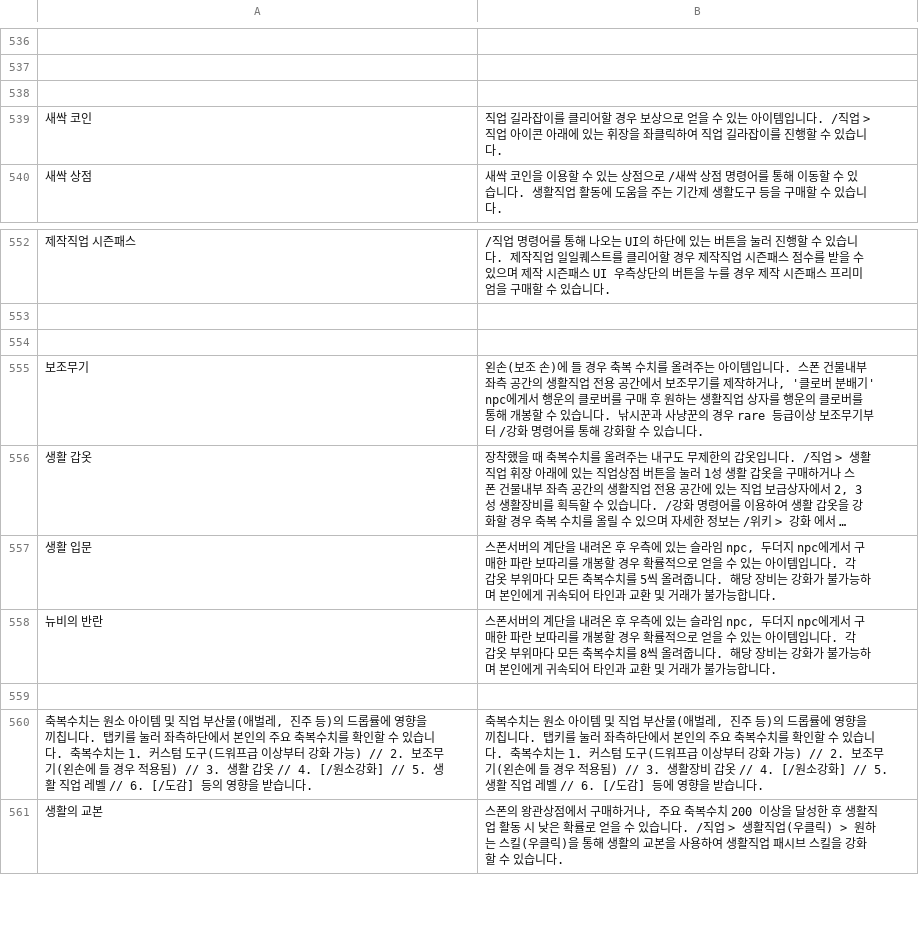
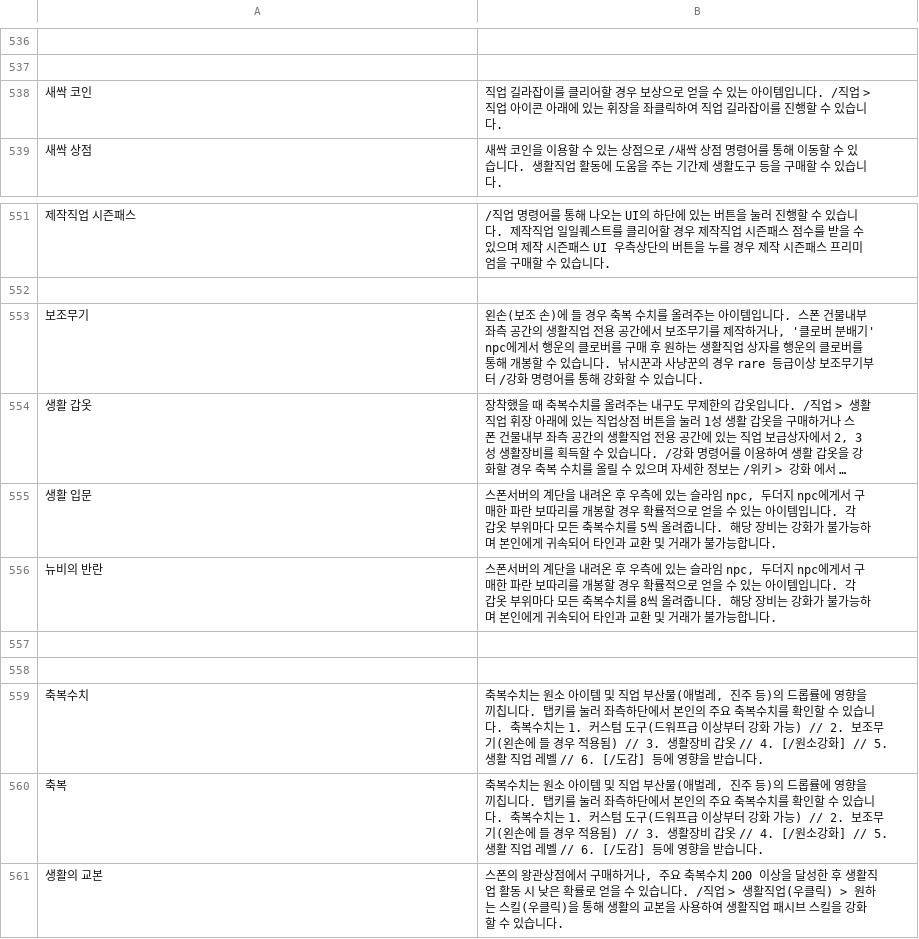
Before and after one commit to aaa8881/SigQABot, a CSV file: dataset.csv, drawn as a sheet; only a part is shown, gaps mark what is left out; long unchanged cells end in …; removed rows and columns are numbered as before the commit, all else as after; the diff names each change by its address in the sheet, - before the commit and + after, or states it on an @@ line.

Commit message:
Add files via upload

```diff
--- a/dataset.csv
+++ b/dataset.csv
-row 538: (empty)
-row 554: (empty)
-row 558: 축복수치는 원소 아이템 및 직업 부산물(애벌레, 진주 등)의 드롭률에 영향을 끼칩니다. 탭키를 눌러 좌측하단에서 본인의 주요 축복수치를 확인할 수 있습니다. 축복수치는 1. 커스텀 도구(드워프급 이상부터 강화 가능) // 2. 보조무기(왼손에 들 경우 적용됨) // 3. 생활 갑옷 // 4. [/원소강화] // 5. 생활 직업 레벨 // 6. [/도감] 등의 영향을 받습니다. | 축복수치는 원소 아이템 및 직업 부산물(애벌레, 진주 등)의 드롭률에 영향을 끼칩니다. 탭키를 눌러 좌측하단에서 본인의 주요 축복수치를 확인할 수 있습니다. 축복수치는 1. 커스텀 도구(드워프급 이상부터 강화 가능) // 2. 보조무기(왼손에 들 경우 적용됨) // 3. 생활장비 갑옷 // 4. [/원소강화] // 5. 생활 직업 레벨 // 6. [/도감] 등에 영향을 받습니다.
+row 558: (empty)
+row 559: 축복수치 | 축복수치는 원소 아이템 및 직업 부산물(애벌레, 진주 등)의 드롭률에 영향을 끼칩니다. 탭키를 눌러 좌측하단에서 본인의 주요 축복수치를 확인할 수 있습니다. 축복수치는 1. 커스텀 도구(드워프급 이상부터 강화 가능) // 2. 보조무기(왼손에 들 경우 적용됨) // 3. 생활장비 갑옷 // 4. [/원소강화] // 5. 생활 직업 레벨 // 6. [/도감] 등에 영향을 받습니다.
+row 560: 축복 | 축복수치는 원소 아이템 및 직업 부산물(애벌레, 진주 등)의 드롭률에 영향을 끼칩니다. 탭키를 눌러 좌측하단에서 본인의 주요 축복수치를 확인할 수 있습니다. 축복수치는 1. 커스텀 도구(드워프급 이상부터 강화 가능) // 2. 보조무기(왼손에 들 경우 적용됨) // 3. 생활장비 갑옷 // 4. [/원소강화] // 5. 생활 직업 레벨 // 6. [/도감] 등에 영향을 받습니다.
```
